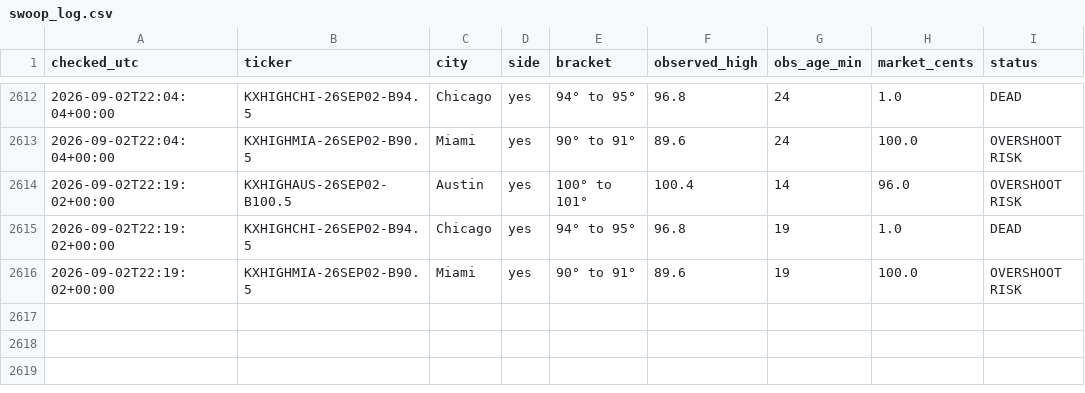
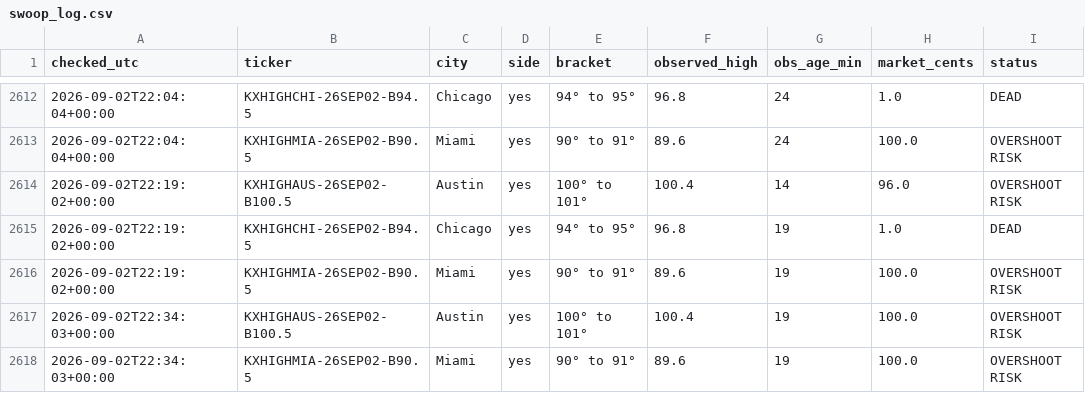
Before and after one commit to chrisscott2526-prog/Weather-Bot, a CSV file: swoop_log.csv, drawn as a sheet; only a part is shown, gaps mark what is left out; the diff names each change by its address in the sheet, - before the commit and + after, or states it on an @@ line.

```diff
--- a/swoop_log.csv
+++ b/swoop_log.csv
+row 2617: 2026-09-02T22:34:03+00:00 | KXHIGHAUS-26SEP02-B100.5 | Austin | yes | 100° to 101° | 100.4 | 19 | 100.0 | OVERSHOOT RISK
+row 2618: 2026-09-02T22:34:03+00:00 | KXHIGHMIA-26SEP02-B90.5 | Miami | yes | 90° to 91° | 89.6 | 19 | 100.0 | OVERSHOOT RISK
```
Also changed, not shown: 4 other files.
